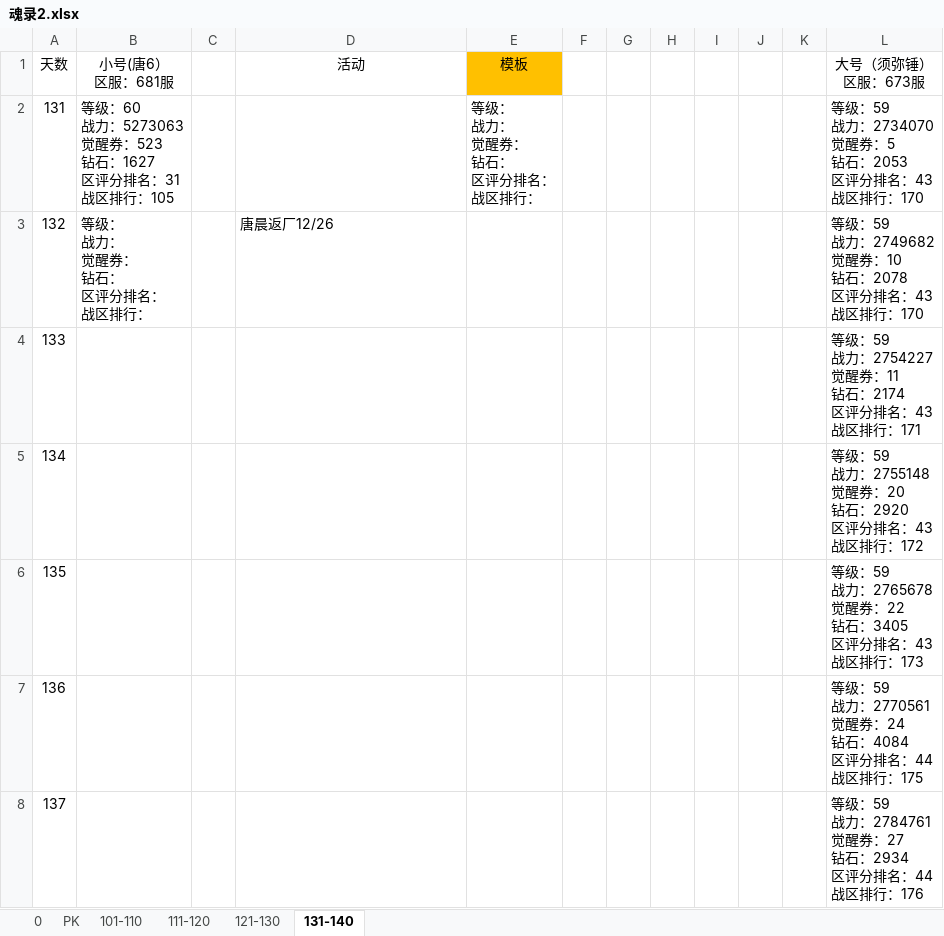
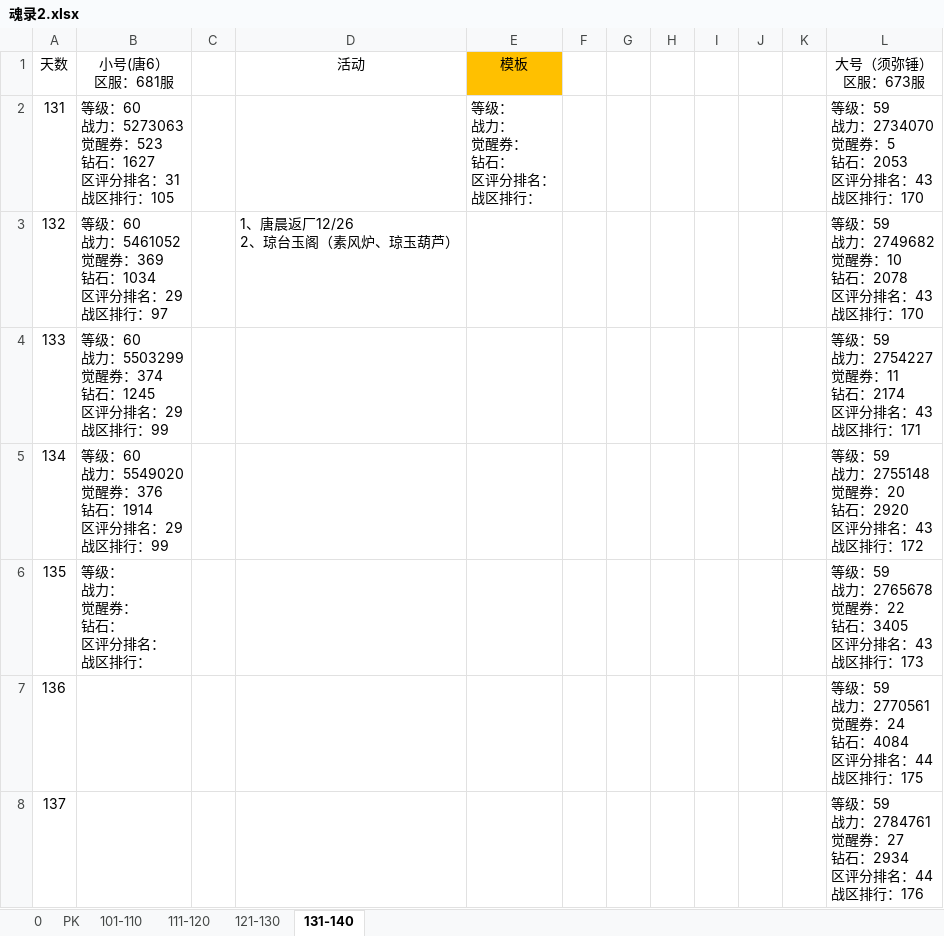
Before and after one commit to 1030821847/Person, an Excel workbook: 魂录2.xlsx, sheet 131-140, drawn as a sheet; only a part is shown; values as stored, in another font and other column widths than the file's, no borders; ↵ is a line break in a cell; the diff names each change by its address in the sheet, - before the commit and + after, or states it on an @@ line.

Commit message:
update

```diff
--- a/魂录2.xlsx (sheet 131-140)
+++ b/魂录2.xlsx (sheet 131-140)
-B3 (小号(唐6） 区服：681服): 等级： ↵ 战力： ↵ 觉醒券： ↵ 钻石： ↵ 区评分排名： ↵ 战区排行：
+B3 (小号(唐6） 区服：681服): 等级：60 ↵ 战力：5461052 ↵ 觉醒券：369 ↵ 钻石：1034 ↵ 区评分排名：29 ↵ 战区排行：97
-D3 (活动): 唐晨返厂12/26
+D3 (活动): 1、唐晨返厂12/26 ↵ 2、琼台玉阁（素风炉、琼玉葫芦）
-B4 (小号(唐6） 区服：681服): (empty)
+B4 (小号(唐6） 区服：681服): 等级：60 ↵ 战力：5503299 ↵ 觉醒券：374 ↵ 钻石：1245 ↵ 区评分排名：29 ↵ 战区排行：99
-B5 (小号(唐6） 区服：681服): (empty)
+B5 (小号(唐6） 区服：681服): 等级：60 ↵ 战力：5549020 ↵ 觉醒券：376 ↵ 钻石：1914 ↵ 区评分排名：29 ↵ 战区排行：99
-B6 (小号(唐6） 区服：681服): (empty)
+B6 (小号(唐6） 区服：681服): 等级： ↵ 战力： ↵ 觉醒券： ↵ 钻石： ↵ 区评分排名： ↵ 战区排行：
```
